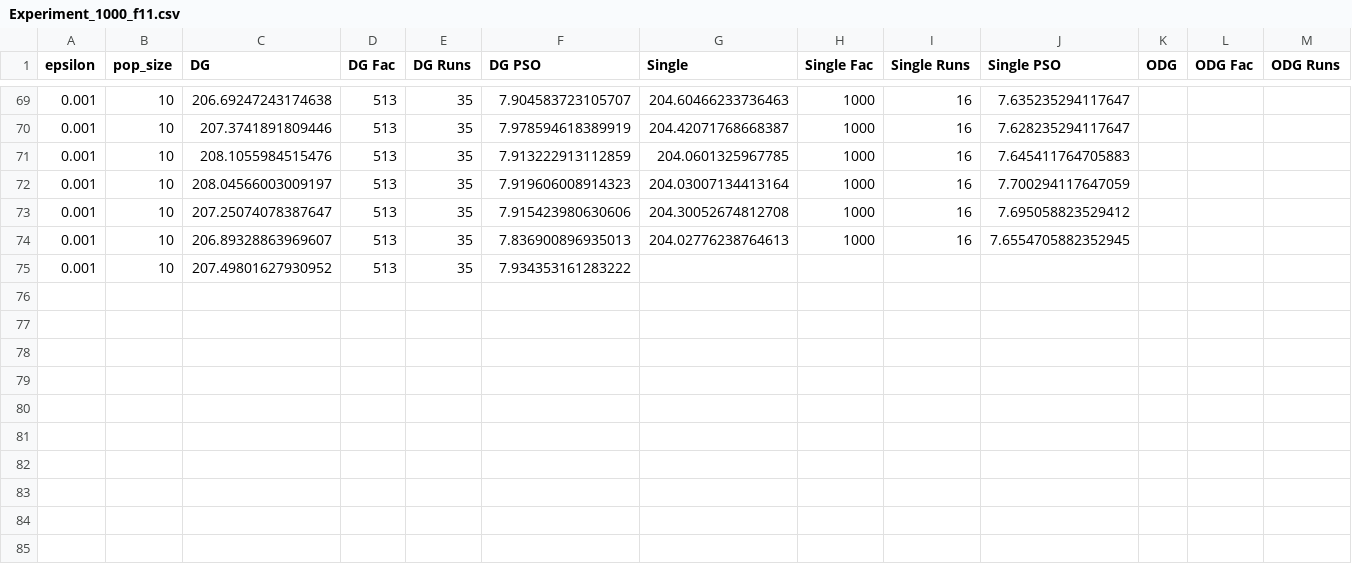
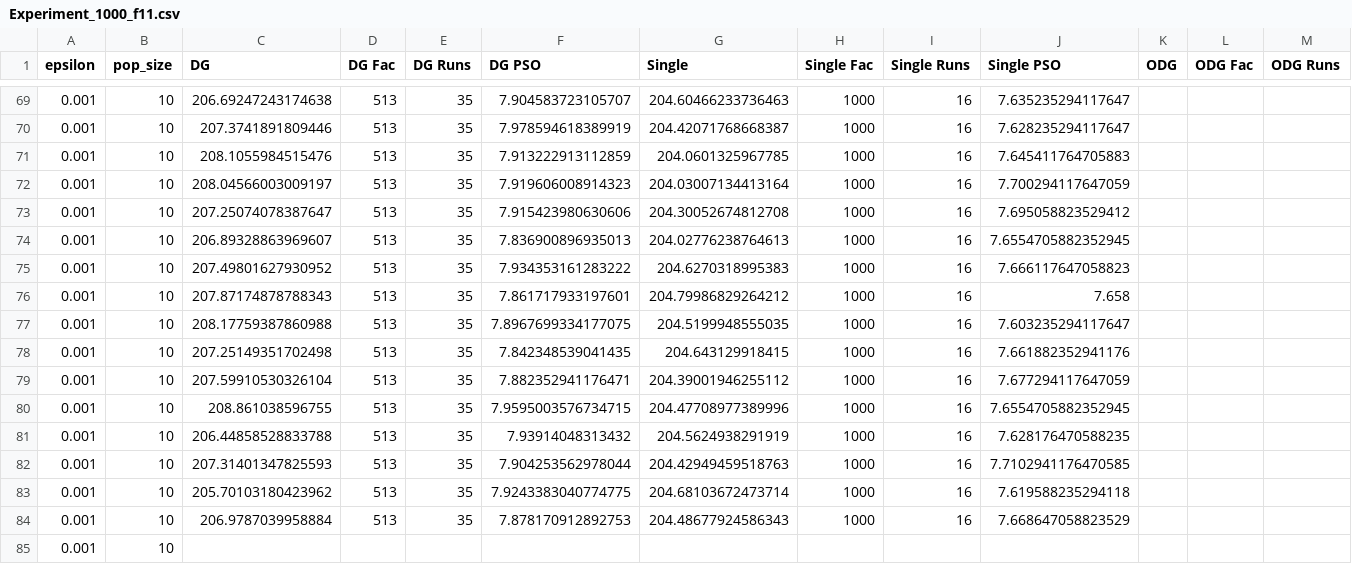
Before and after one commit to AmyLinck/FEA, a CSV file: MeetRandom/Experiment_1000_f11.csv, drawn as a sheet; only a part is shown, gaps mark what is left out; rows hold the shown columns only; the diff names each change by its address in the sheet, - before the commit and + after, or states it on an @@ line.

```diff
--- a/MeetRandom/Experiment_1000_f11.csv
+++ b/MeetRandom/Experiment_1000_f11.csv
-G75 (Single): (empty)
+G75 (Single): 204.6270318995383
-H75 (Single Fac): (empty)
+H75 (Single Fac): 1000
-I75 (Single Runs): (empty)
+I75 (Single Runs): 16
-J75 (Single PSO): (empty)
+J75 (Single PSO): 7.666117647058823
+row 76: 0.001 | 10 | 207.87174878788343 | 513 | 35 | 7.861717933197601 | 204.79986829264212 | 1000 | 16 | 7.658
+row 77: 0.001 | 10 | 208.17759387860988 | 513 | 35 | 7.8967699334177075 | 204.5199948555035 | 1000 | 16 | 7.603235294117647
+row 78: 0.001 | 10 | 207.25149351702498 | 513 | 35 | 7.842348539041435 | 204.643129918415 | 1000 | 16 | 7.661882352941176
+row 79: 0.001 | 10 | 207.59910530326104 | 513 | 35 | 7.882352941176471 | 204.39001946255112 | 1000 | 16 | 7.677294117647059
+row 80: 0.001 | 10 | 208.861038596755 | 513 | 35 | 7.9595003576734715 | 204.47708977389996 | 1000 | 16 | 7.6554705882352945
+row 81: 0.001 | 10 | 206.44858528833788 | 513 | 35 | 7.93914048313432 | 204.5624938291919 | 1000 | 16 | 7.628176470588235
+row 82: 0.001 | 10 | 207.31401347825593 | 513 | 35 | 7.904253562978044 | 204.42949459518763 | 1000 | 16 | 7.7102941176470585
+row 83: 0.001 | 10 | 205.70103180423962 | 513 | 35 | 7.9243383040774775 | 204.68103672473714 | 1000 | 16 | 7.619588235294118
+row 84: 0.001 | 10 | 206.9787039958884 | 513 | 35 | 7.878170912892753 | 204.48677924586343 | 1000 | 16 | 7.668647058823529
+row 85: 0.001 | 10
```
Also changed, not shown: MeetRandom/Graph2_F11_ODG.csv, 1 other file.
